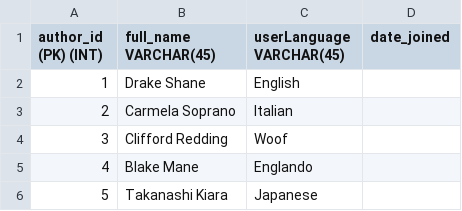
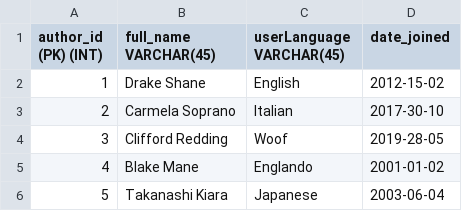
Before and after one commit to CS480UIC/crafting_patterns, a CSV file: csvs/pattern_author.csv, drawn as a sheet.

Commit message:
Update pattern_author.csv

```diff
--- a/csvs/pattern_author.csv
+++ b/csvs/pattern_author.csv
@@ -1,6 +1,6 @@
 author_id (PK) (INT),full_name VARCHAR(45),userLanguage VARCHAR(45),date_joined
-1,Drake Shane,English,
-2,Carmela Soprano,Italian,
-3,Clifford Redding,Woof,
-4,Blake Mane,Englando,
-5,Takanashi Kiara,Japanese,
+1,Drake Shane,English, 2012-15-02
+2,Carmela Soprano,Italian, 2017-30-10
+3,Clifford Redding,Woof, 2019-28-05
+4,Blake Mane,Englando, 2001-01-02
+5,Takanashi Kiara,Japanese, 2003-06-04
```
